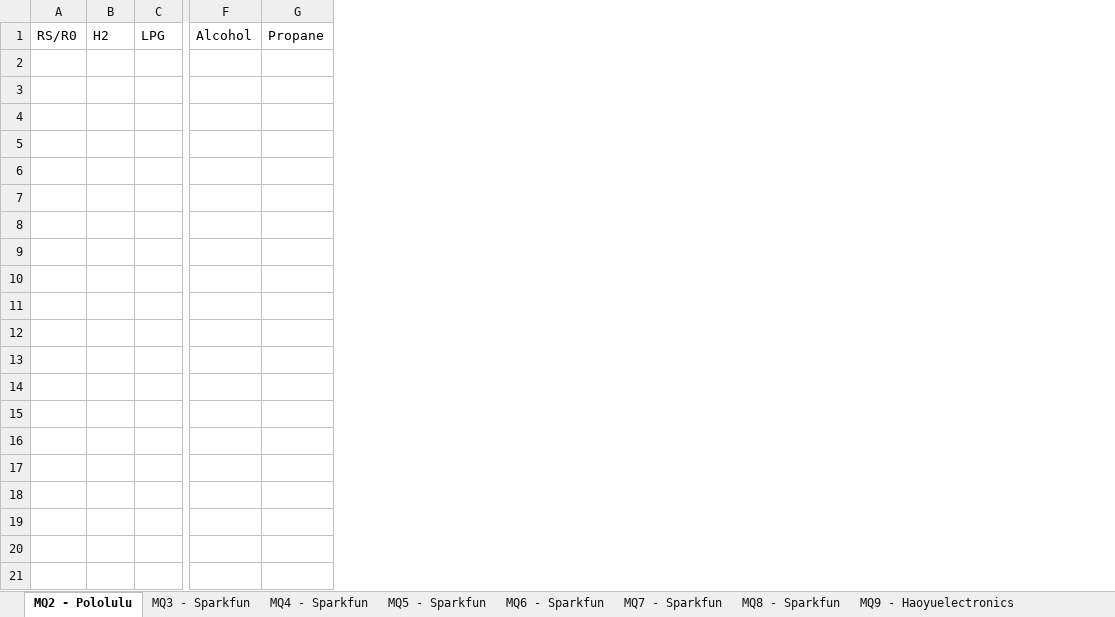
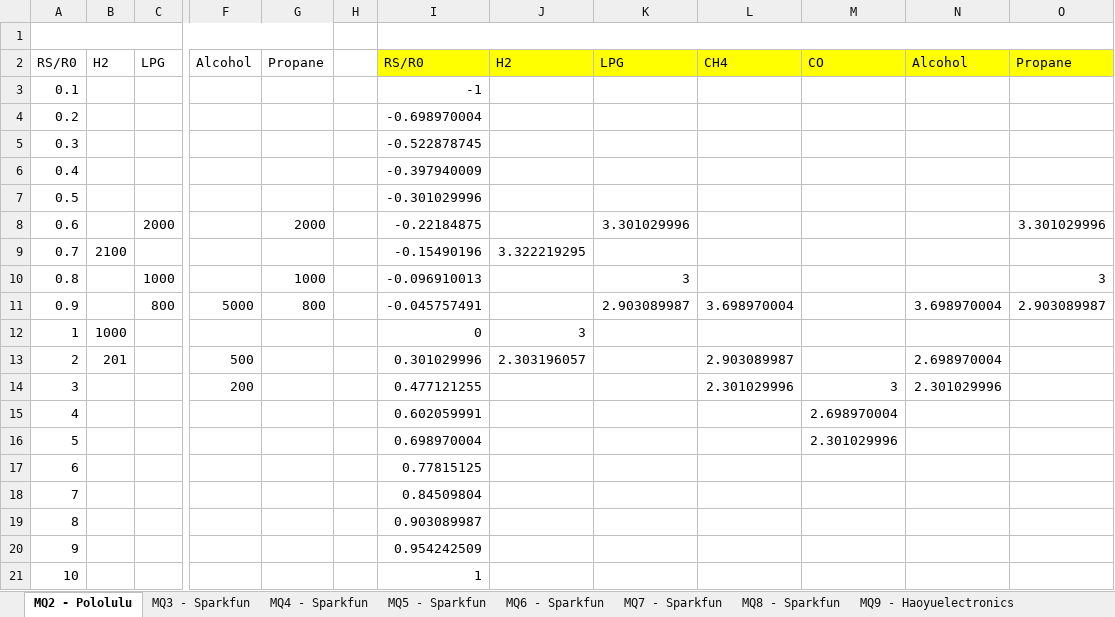
Before and after one commit to miguel5612/MQSensorsLib, an Excel workbook: Internal design documents/ResumeDatasheets.xlsx, sheet MQ2 - Pololulu, drawn as a sheet; only a part is shown, gaps mark what is left out; values as stored, in another font and other column widths than the file's, no borders; charts and pictures not drawn; removed rows and columns are numbered as before the commit, all else as after; rows hold the shown columns only; the diff names each change by its address in the sheet, - before the commit and + after, or states it on an @@ line.

```diff
--- a/Internal design documents/ResumeDatasheets.xlsx (sheet MQ2 - Pololulu)
+++ b/Internal design documents/ResumeDatasheets.xlsx (sheet MQ2 - Pololulu)
-column A, row 1: RS/R0
+column A, row 2: RS/R0
+column H, empty
+column I, row 2: RS/R0
+column J, row 2: H2
+column K, row 2: LPG
+column L, row 2: CH4
+column M, row 2: CO
+column N, row 2: Alcohol
+column O, row 2: Propane
+row 1: (empty)
+row 3: 0.1 |  |  |  |  |  | -1
+row 4: 0.2 |  |  |  |  |  | -0.698970004
+row 5: 0.3 |  |  |  |  |  | -0.522878745
+row 6: 0.4 |  |  |  |  |  | -0.397940009
+row 7: 0.5 |  |  |  |  |  | -0.301029996
+row 8: 0.6 |  | 2000 |  | 2000 |  | -0.22184875 |  | 3.301029996 |  |  |  | 3.301029996
+row 9: 0.7 | 2100 |  |  |  |  | -0.15490196 | 3.322219295
+row 10: 0.8 |  | 1000 |  | 1000 |  | -0.096910013 |  | 3 |  |  |  | 3
+row 11: 0.9 |  | 800 | 5000 | 800 |  | -0.045757491 |  | 2.903089987 | 3.698970004 |  | 3.698970004 | 2.903089987
+row 12: 1 | 1000 |  |  |  |  | 0 | 3
+row 13: 2 | 201 |  | 500 |  |  | 0.301029996 | 2.303196057 |  | 2.903089987 |  | 2.698970004
+row 14: 3 |  |  | 200 |  |  | 0.477121255 |  |  | 2.301029996 | 3 | 2.301029996
+row 15: 4 |  |  |  |  |  | 0.602059991 |  |  |  | 2.698970004
+row 16: 5 |  |  |  |  |  | 0.698970004 |  |  |  | 2.301029996
+row 17: 6 |  |  |  |  |  | 0.77815125
+row 18: 7 |  |  |  |  |  | 0.84509804
+row 19: 8 |  |  |  |  |  | 0.903089987
+row 20: 9 |  |  |  |  |  | 0.954242509
+row 21: 10 |  |  |  |  |  | 1
```
Also changed, not shown: sheet MQ8 - Sparkfun, sheet MQ7 - Sparkfun, sheet MQ3 - Sparkfun, sheet MQ135 - HANWEI, sheet MQ6 - Sparkfun, sheet MQ5 - Sparkfun, 5 more sheets, charts or pictures.
